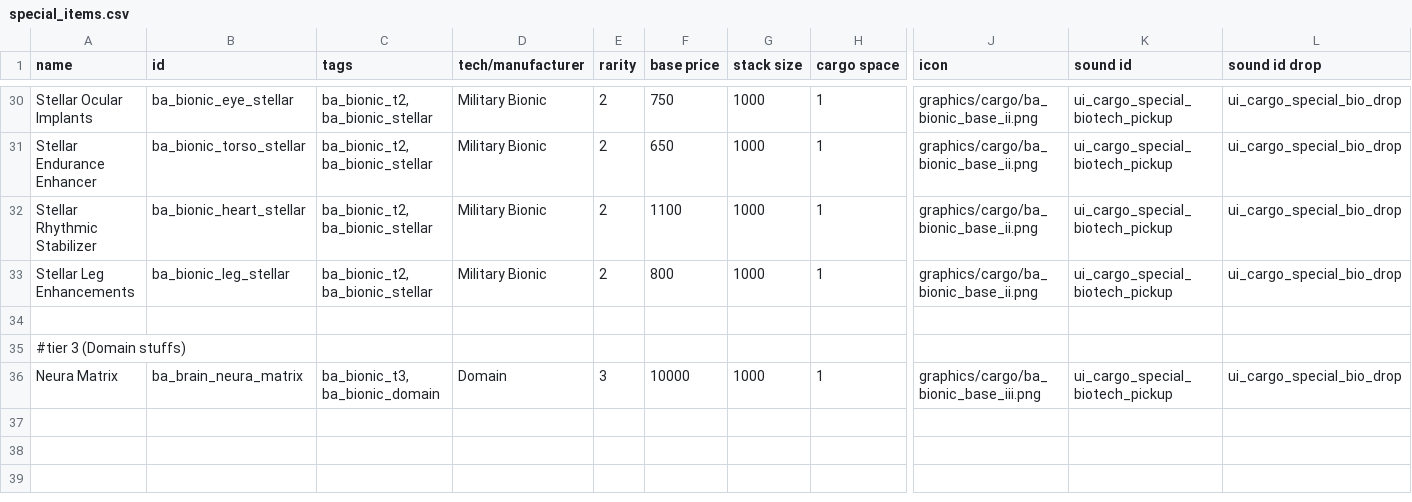
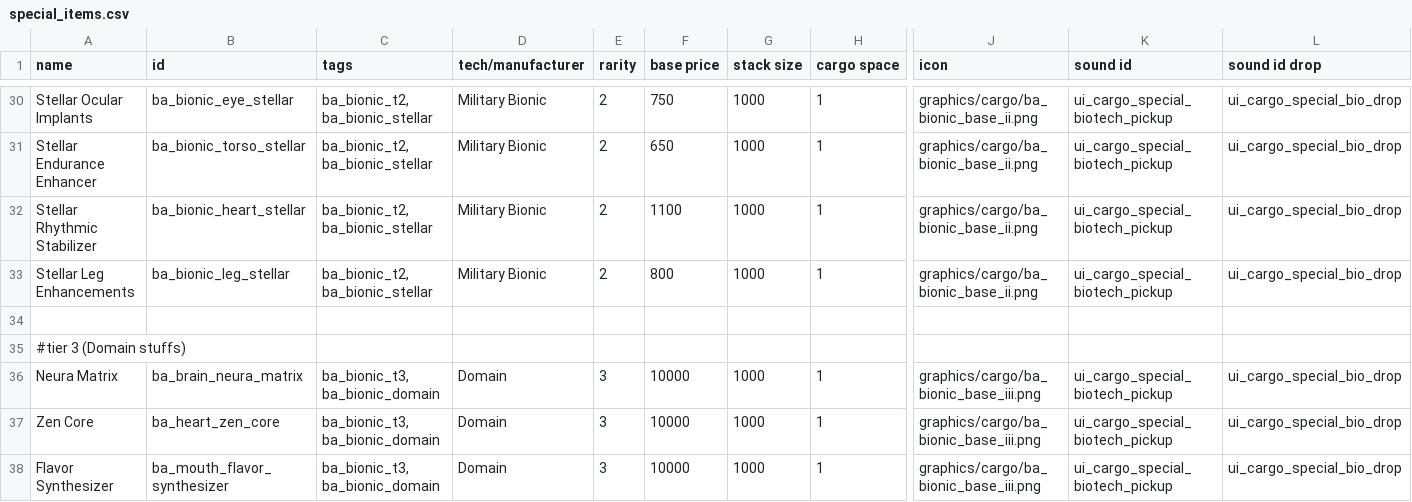
Before and after one commit to CosmicFishi/Bionic-Alteration, a CSV file: data/campaign/special_items.csv, drawn as a sheet; only a part is shown, gaps mark what is left out; rows hold the shown columns only; the diff names each change by its address in the sheet, - before the commit and + after, or states it on an @@ line.

Commit message:
A bunch of stufs: overclock manager, overclock data, overclocks and overclocking bionics

```diff
--- a/data/campaign/special_items.csv
+++ b/data/campaign/special_items.csv
+row 37: Zen Core | ba_heart_zen_core | ba_bionic_t3, ba_bionic_domain | Domain | 3 | 10000 | 1000 | 1 | graphics/cargo/ba_bionic_base_iii.png | ui_cargo_special_biotech_pickup | ui_cargo_special_bio_drop
+row 38: Flavor Synthesizer | ba_mouth_flavor_synthesizer | ba_bionic_t3, ba_bionic_domain | Domain | 3 | 10000 | 1000 | 1 | graphics/cargo/ba_bionic_base_iii.png | ui_cargo_special_biotech_pickup | ui_cargo_special_bio_drop
```
Also changed, not shown: data/bionic/overclock_data.csv, 16 other files.
